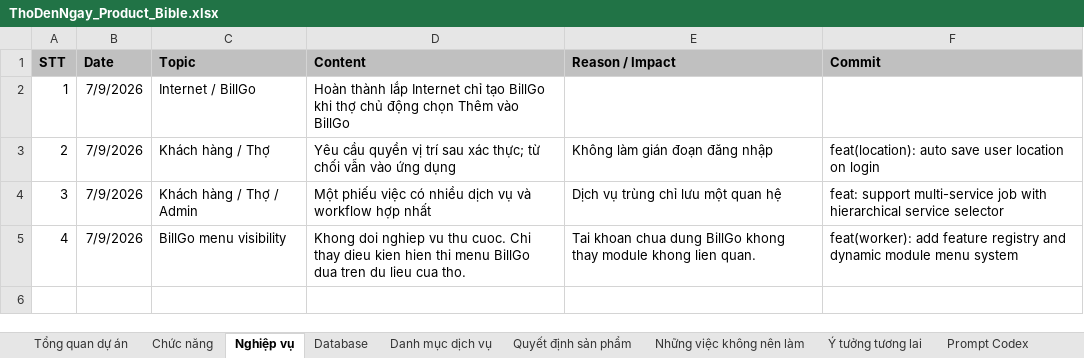
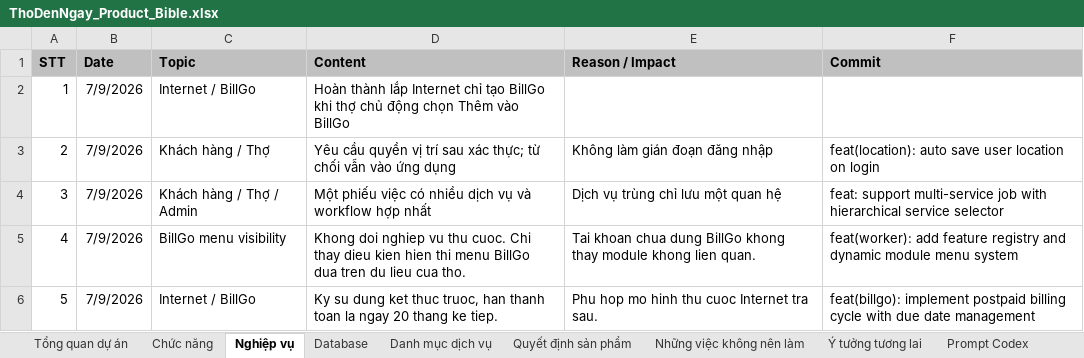
Before and after one commit to hoaitv86/thodenngay, an Excel workbook: ThoDenNgay_Product_Bible.xlsx, sheet Nghiệp vụ, drawn as a sheet; values as stored, in another font and other column widths than the file's, no borders; the diff names each change by its address in the sheet, - before the commit and + after, or states it on an @@ line.

Commit message:
feat(billgo): implement postpaid billing cycle with due date management

```diff
--- a/ThoDenNgay_Product_Bible.xlsx (sheet Nghiệp vụ)
+++ b/ThoDenNgay_Product_Bible.xlsx (sheet Nghiệp vụ)
+row 6: 5 | 7/9/2026 | Internet / BillGo | Ky su dung ket thuc truoc, han thanh toan la ngay 20 thang ke tiep. | Phu hop mo hinh thu cuoc Internet tra sau. | feat(billgo): implement postpaid billing cycle with due date management
```
Also changed, not shown: sheet Chức năng, sheet Quyết định sản phẩm, sheet Database, sheet Nhật ký phát triển, ThoDenNgay_Project_Manager.xlsx, 6 other files.
